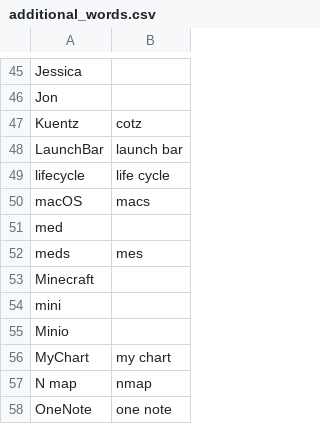
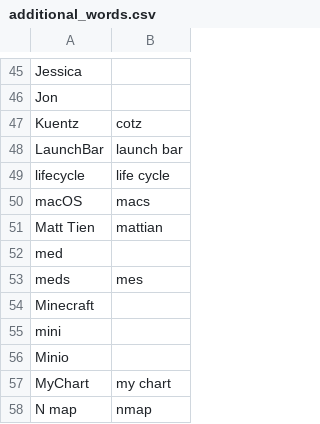
Before and after one commit to zmcgohan2/knausj_talon, a CSV file: settings/additional_words.csv, drawn as a sheet; only a part is shown, gaps mark what is left out; the shorter side is filled out with more unchanged rows.

Commit message:
Vocabulary.

```diff
--- a/settings/additional_words.csv
+++ b/settings/additional_words.csv
@@ -50,2 +50,3 @@ lifecycle,life cycle
 macOS,macs
+Matt Tien,mattian
 med
```
